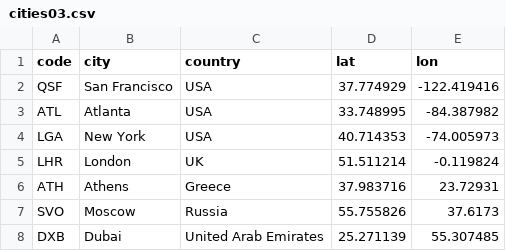
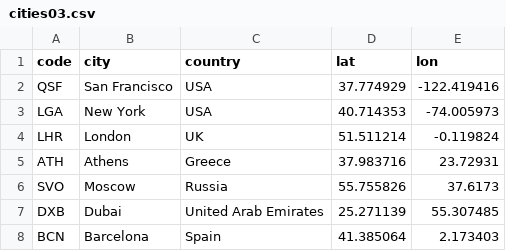
Before and after one commit to rtoddf/d3-bliss, a CSV file: data/cities03.csv, drawn as a sheet.

```diff
--- a/data/cities03.csv
+++ b/data/cities03.csv
@@ -2,3 +2,2 @@ code,city,country,lat,lon
 QSF,San Francisco,USA,37.774929,-122.419416
-ATL,Atlanta,USA,33.748995,-84.387982
 LGA,New York,USA,40.714353,-74.005973
@@ -8 +7,2 @@ SVO,Moscow,Russia,55.755826,37.6173
 DXB,Dubai,United Arab Emirates,25.271139,55.307485
+BCN,Barcelona,Spain,41.385064,2.173403
```
Also changed, not shown: 1 other file.
